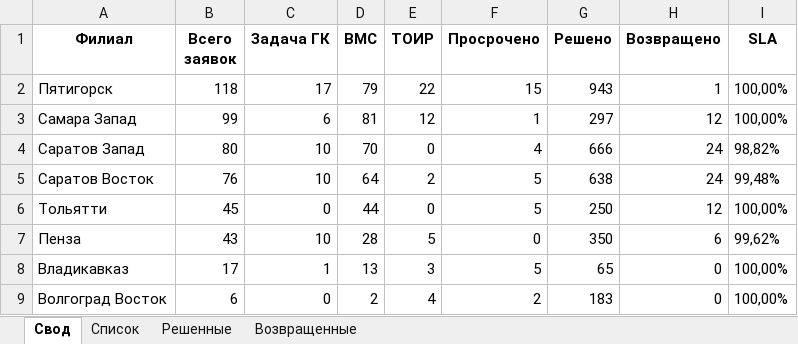
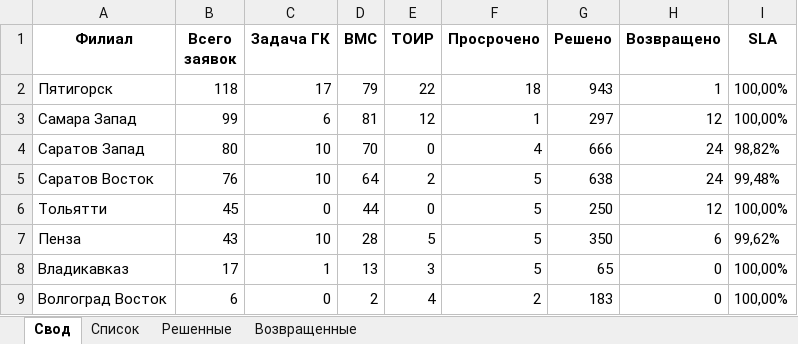
Before and after one commit to ssaa58/Maps, an Excel workbook: Сводный_отчет_по_филиалам.xlsx, sheet Свод, drawn as a sheet; values as stored, in another font and other column widths than the file's, no borders; the diff names each change by its address in the sheet, - before the commit and + after, or states it on an @@ line.

Commit message:
Обновление Сводный_отчет_по_филиалам.xlsx

```diff
--- a/Сводный_отчет_по_филиалам.xlsx (sheet Свод)
+++ b/Сводный_отчет_по_филиалам.xlsx (sheet Свод)
-F2 (Просрочено): 15
+F2 (Просрочено): 18
-F7 (Просрочено): 0
+F7 (Просрочено): 5
```
